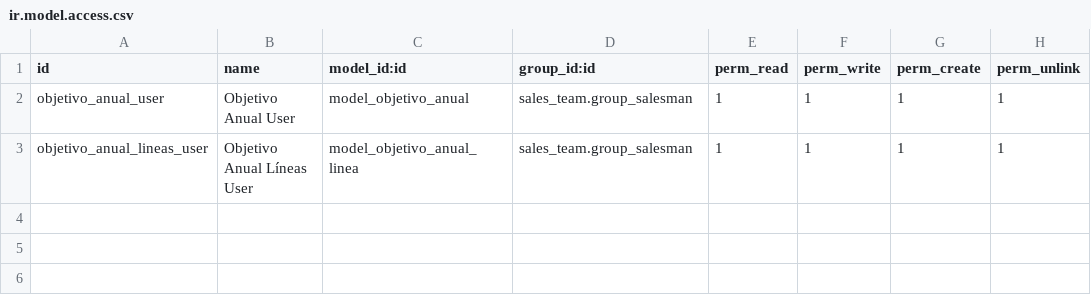
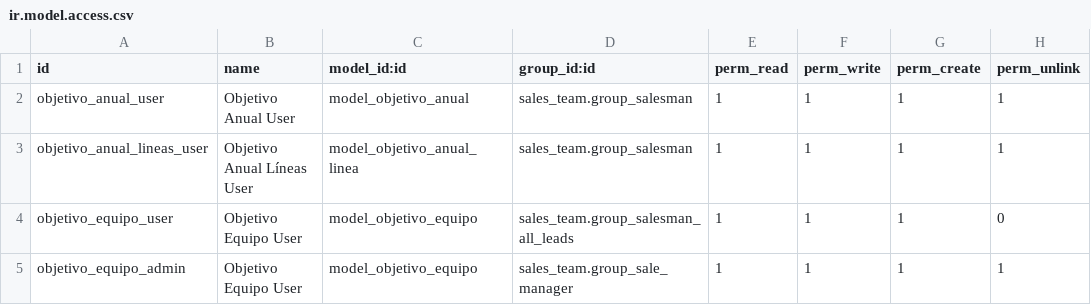
Before and after one commit to antoniocanovas/addons-rn, a CSV file: crm_rn/security/ir.model.access.csv, drawn as a sheet; the diff names each change by its address in the sheet, - before the commit and + after, or states it on an @@ line.

```diff
--- a/crm_rn/security/ir.model.access.csv
+++ b/crm_rn/security/ir.model.access.csv
+row 4: objetivo_equipo_user | Objetivo Equipo User | model_objetivo_equipo | sales_team.group_salesman_all_leads | 1 | 1 | 1 | 0
+row 5: objetivo_equipo_admin | Objetivo Equipo User | model_objetivo_equipo | sales_team.group_sale_manager | 1 | 1 | 1 | 1
```
Also changed, not shown: 1 other file.
